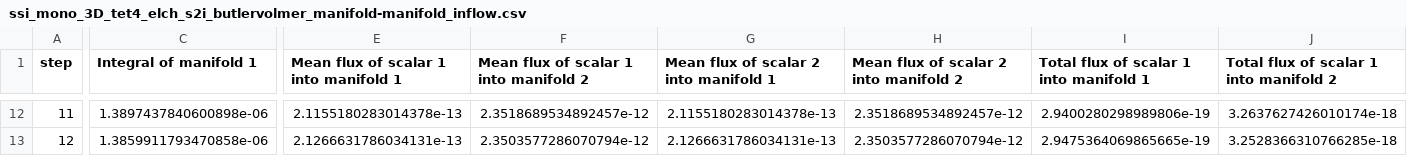
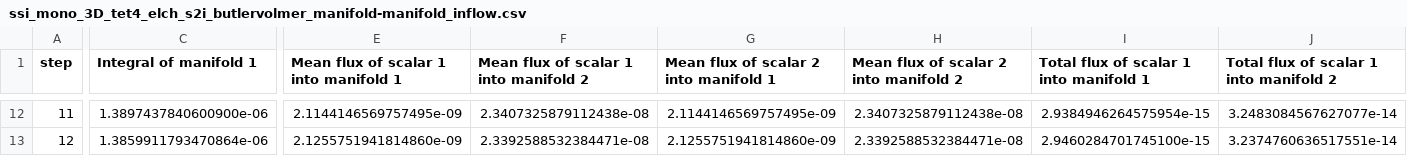
Before and after one commit to vryy/4C, a CSV file: Input/ref/ssi_mono_3D_tet4_elch_s2i_butlervolmer_manifold-manifold_inflow.csv, drawn as a sheet; only a part is shown, gaps mark what is left out; the diff covers the shown part only; the diff names each change by its address in the sheet, - before the commit and + after, or states it on an @@ line.

```diff
--- a/Input/ref/ssi_mono_3D_tet4_elch_s2i_butlervolmer_manifold-manifold_inflow.csv
+++ b/Input/ref/ssi_mono_3D_tet4_elch_s2i_butlervolmer_manifold-manifold_inflow.csv
-C12 (Integral of manifold 1): 1.3897437840600898e-06
+C12 (Integral of manifold 1): 1.3897437840600900e-06
-E12: 2.1155180283014378e-13
+E12: 2.1144146569757495e-09
-F12: 2.3518689534892457e-12
+F12: 2.3407325879112438e-08
-G12: 2.1155180283014378e-13
+G12: 2.1144146569757495e-09
-H12: 2.3518689534892457e-12
+H12: 2.3407325879112438e-08
-I12: 2.9400280298989806e-19
+I12: 2.9384946264575954e-15
-J12: 3.2637627426010174e-18
+J12: 3.2483084567627077e-14
-C13 (Integral of manifold 1): 1.3859911793470858e-06
+C13 (Integral of manifold 1): 1.3859911793470864e-06
-E13: 2.1266631786034131e-13
+E13: 2.1255751941814860e-09
-F13: 2.3503577286070794e-12
+F13: 2.3392588532384471e-08
-G13: 2.1266631786034131e-13
+G13: 2.1255751941814860e-09
-H13: 2.3503577286070794e-12
+H13: 2.3392588532384471e-08
-I13: 2.9475364069865665e-19
+I13: 2.9460284701745100e-15
-J13: 3.2528366310766285e-18
+J13: 3.2374760636517551e-14
```
Also changed, not shown: 91 edited cells elsewhere in this file, Input/ref/ssi_mono_3D_tet4_elch_s2i_butlervolmer_manifold-scatra_scalarvalues.csv, 1 other file.
